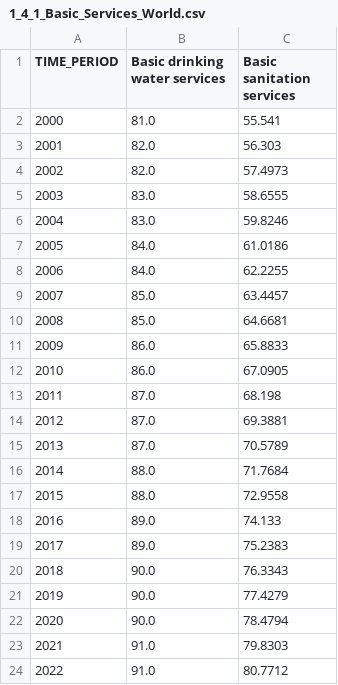
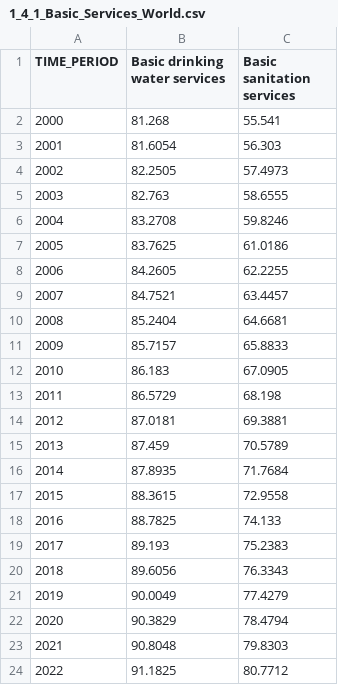
Before and after one commit to Qery-Data/SDG-Datatracker, a CSV file: data/1_4_1_Basic_Services_World.csv, drawn as a sheet.

Commit message:
Latest data: 2023-09-13-04-11-57

```diff
--- a/data/1_4_1_Basic_Services_World.csv
+++ b/data/1_4_1_Basic_Services_World.csv
@@ -1,24 +1,24 @@
 TIME_PERIOD,Basic drinking water services,Basic sanitation services
-2000,81.0,55.541
-2001,82.0,56.303
-2002,82.0,57.4973
-2003,83.0,58.6555
-2004,83.0,59.8246
-2005,84.0,61.0186
-2006,84.0,62.2255
-2007,85.0,63.4457
-2008,85.0,64.6681
-2009,86.0,65.8833
-2010,86.0,67.0905
-2011,87.0,68.198
-2012,87.0,69.3881
-2013,87.0,70.5789
-2014,88.0,71.7684
-2015,88.0,72.9558
-2016,89.0,74.133
-2017,89.0,75.2383
-2018,90.0,76.3343
-2019,90.0,77.4279
-2020,90.0,78.4794
-2021,91.0,79.8303
-2022,91.0,80.7712
+2000,81.268,55.541
+2001,81.6054,56.303
+2002,82.2505,57.4973
+2003,82.763,58.6555
+2004,83.2708,59.8246
+2005,83.7625,61.0186
+2006,84.2605,62.2255
+2007,84.7521,63.4457
+2008,85.2404,64.6681
+2009,85.7157,65.8833
+2010,86.183,67.0905
+2011,86.5729,68.198
+2012,87.0181,69.3881
+2013,87.459,70.5789
+2014,87.8935,71.7684
+2015,88.3615,72.9558
+2016,88.7825,74.133
+2017,89.193,75.2383
+2018,89.6056,76.3343
+2019,90.0049,77.4279
+2020,90.3829,78.4794
+2021,90.8048,79.8303
+2022,91.1825,80.7712
```
Also changed, not shown: data/1_4_1_Basic_Services_SDG_Regions.csv, 1 other file.
